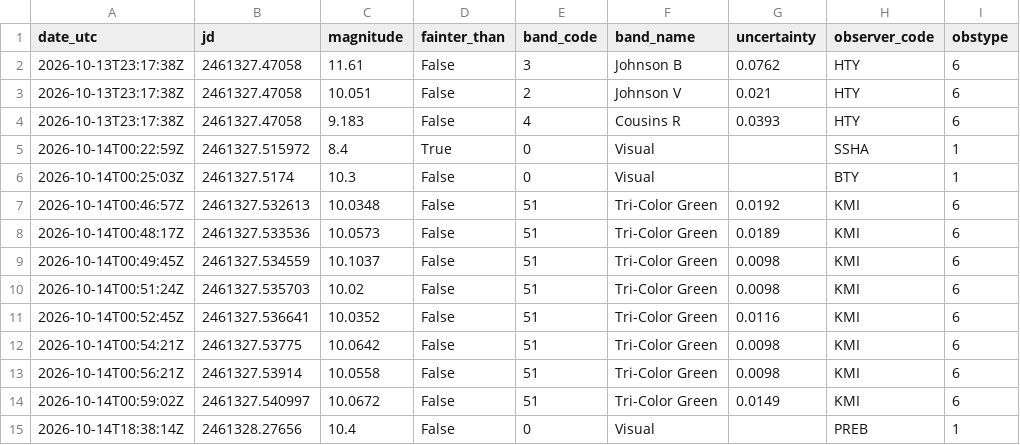
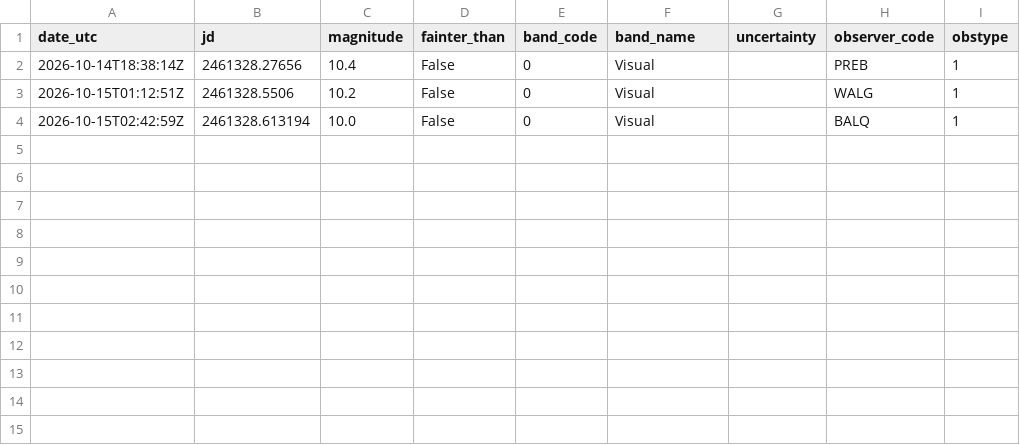
Before and after one commit to thg4web/vso, a CSV file: static/exports/tcrb_latest24h.csv, drawn as a sheet; removed rows and columns are numbered as before the commit, all else as after; the diff names each change by its address in the sheet, - before the commit and + after, or states it on an @@ line.

Commit message:
Data refresh: 2026-10-15T04:13:18Z

```diff
--- a/static/exports/tcrb_latest24h.csv
+++ b/static/exports/tcrb_latest24h.csv
-row 2: 2026-10-13T23:17:38Z | 2461327.47058 | 11.61 | False | 3 | Johnson B | 0.0762 | HTY | 6
-row 3: 2026-10-13T23:17:38Z | 2461327.47058 | 10.051 | False | 2 | Johnson V | 0.021 | HTY | 6
-row 4: 2026-10-13T23:17:38Z | 2461327.47058 | 9.183 | False | 4 | Cousins R | 0.0393 | HTY | 6
-row 5: 2026-10-14T00:22:59Z | 2461327.515972 | 8.4 | True | 0 | Visual |  | SSHA | 1
-row 6: 2026-10-14T00:25:03Z | 2461327.5174 | 10.3 | False | 0 | Visual |  | BTY | 1
-row 7: 2026-10-14T00:46:57Z | 2461327.532613 | 10.0348 | False | 51 | Tri-Color Green | 0.0192 | KMI | 6
-row 8: 2026-10-14T00:48:17Z | 2461327.533536 | 10.0573 | False | 51 | Tri-Color Green | 0.0189 | KMI | 6
-row 9: 2026-10-14T00:49:45Z | 2461327.534559 | 10.1037 | False | 51 | Tri-Color Green | 0.0098 | KMI | 6
-row 10: 2026-10-14T00:51:24Z | 2461327.535703 | 10.02 | False | 51 | Tri-Color Green | 0.0098 | KMI | 6
-row 11: 2026-10-14T00:52:45Z | 2461327.536641 | 10.0352 | False | 51 | Tri-Color Green | 0.0116 | KMI | 6
-row 12: 2026-10-14T00:54:21Z | 2461327.53775 | 10.0642 | False | 51 | Tri-Color Green | 0.0098 | KMI | 6
-row 13: 2026-10-14T00:56:21Z | 2461327.53914 | 10.0558 | False | 51 | Tri-Color Green | 0.0098 | KMI | 6
-row 14: 2026-10-14T00:59:02Z | 2461327.540997 | 10.0672 | False | 51 | Tri-Color Green | 0.0149 | KMI | 6
+row 3: 2026-10-15T01:12:51Z | 2461328.5506 | 10.2 | False | 0 | Visual |  | WALG | 1
+row 4: 2026-10-15T02:42:59Z | 2461328.613194 | 10.0 | False | 0 | Visual |  | BALQ | 1
```
Also changed, not shown: 2 other files.
